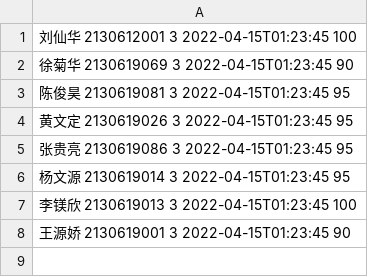
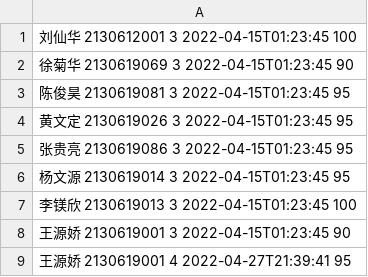
Before and after one commit to wangliang1989/2022spring, a CSV file: performance/jg.0001.csv, drawn as a sheet.

```diff
--- a/performance/jg.0001.csv
+++ b/performance/jg.0001.csv
@@ -8 +8,2 @@
 王源娇 2130619001 3 2022-04-15T01:23:45 90
+王源娇 2130619001 4 2022-04-27T21:39:41 95
```
Also changed, not shown: 1 other file.
